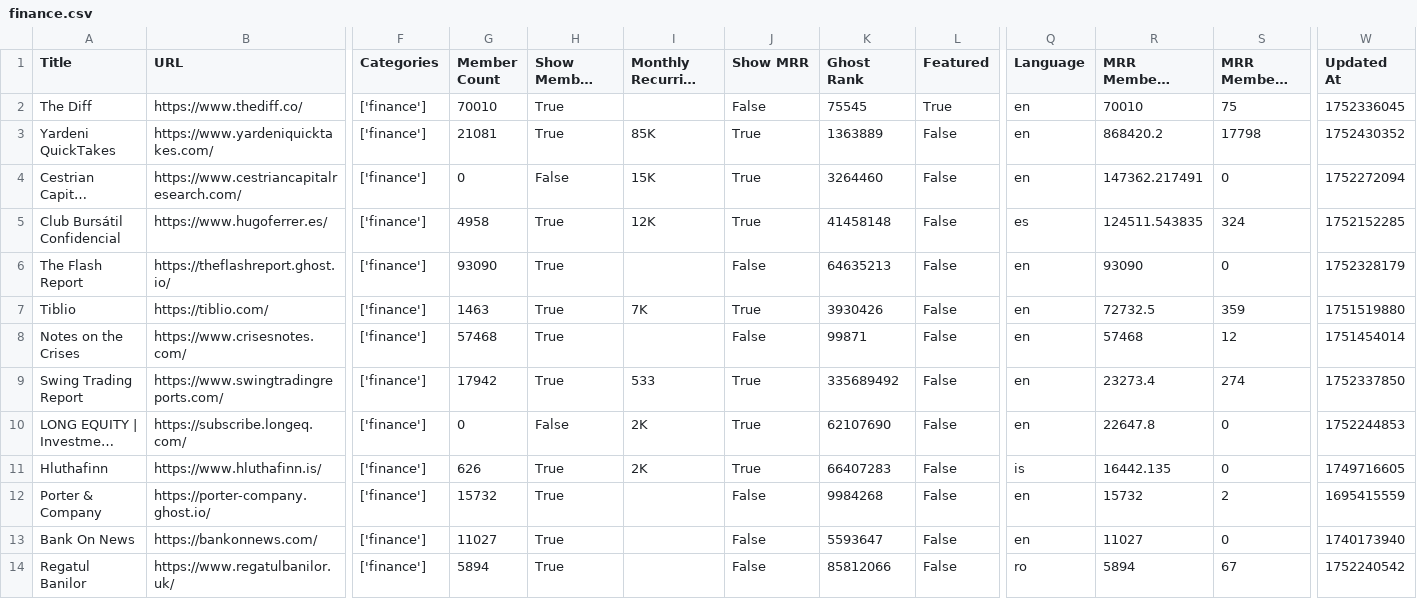
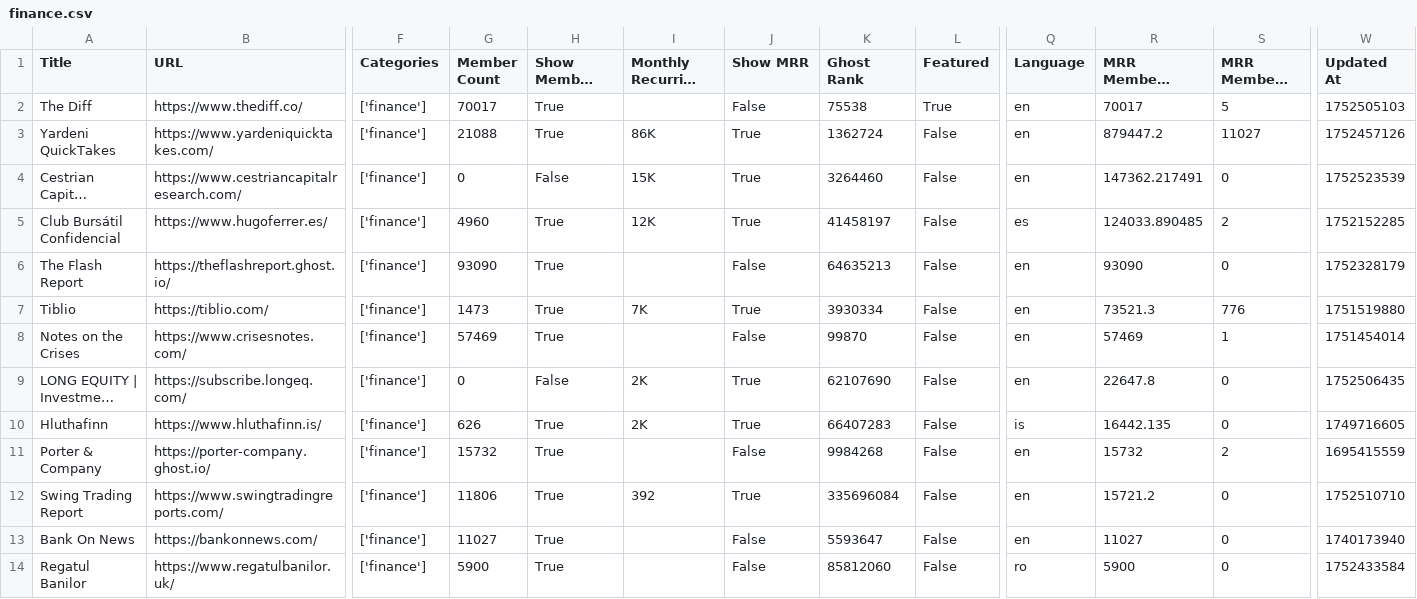
Before and after one commit to TheBoatyMcBoatFace/explore-ghosts, a CSV file: output/finance.csv, drawn as a sheet; only a part is shown, gaps mark what is left out; long unchanged cells end in …; removed rows and columns are numbered as before the commit, all else as after; rows hold the shown columns only; the diff covers the shown part only; the diff names each change by its address in the sheet, - before the commit and + after, or states it on an @@ line.

```diff
--- a/output/finance.csv
+++ b/output/finance.csv
-G2 (Member Count): 70010
+G2 (Member Count): 70017
-K2 (Ghost Rank): 75545
+K2 (Ghost Rank): 75538
-R2 (MRR Members Rank): 70010
+R2 (MRR Members Rank): 70017
-S2 (MRR Members Diff Rank): 75
+S2 (MRR Members Diff Rank): 5
-W2 (Updated At): 1752336045
+W2 (Updated At): 1752505103
-G3 (Member Count): 21081
+G3 (Member Count): 21088
-I3 (Monthly Recurring Revenue (MRR)): 85K
+I3 (Monthly Recurring Revenue (MRR)): 86K
-K3 (Ghost Rank): 1363889
+K3 (Ghost Rank): 1362724
-R3 (MRR Members Rank): 868420.2
+R3 (MRR Members Rank): 879447.2
-S3 (MRR Members Diff Rank): 17798
+S3 (MRR Members Diff Rank): 11027
-W3 (Updated At): 1752430352
+W3 (Updated At): 1752457126
-W4 (Updated At): 1752272094
+W4 (Updated At): 1752523539
-G5 (Member Count): 4958
+G5 (Member Count): 4960
-K5 (Ghost Rank): 41458148
+K5 (Ghost Rank): 41458197
-R5 (MRR Members Rank): 124511.543835
+R5 (MRR Members Rank): 124033.890485
-S5 (MRR Members Diff Rank): 324
+S5 (MRR Members Diff Rank): 2
-G7 (Member Count): 1463
+G7 (Member Count): 1473
-K7 (Ghost Rank): 3930426
+K7 (Ghost Rank): 3930334
-R7 (MRR Members Rank): 72732.5
+R7 (MRR Members Rank): 73521.3
-S7 (MRR Members Diff Rank): 359
+S7 (MRR Members Diff Rank): 776
-G8 (Member Count): 57468
+G8 (Member Count): 57469
-K8 (Ghost Rank): 99871
+K8 (Ghost Rank): 99870
-R8 (MRR Members Rank): 57468
+R8 (MRR Members Rank): 57469
-S8 (MRR Members Diff Rank): 12
+S8 (MRR Members Diff Rank): 1
-row 9: Swing Trading Report | https://www.swingtradingreports.com/ | ['finance'] | 17942 | True | 533 | True | 335689492 | False | en | 23273.4 | 274 | 1752337850
-W9 (Updated At): 1752244853
+W9 (Updated At): 1752506435
+row 12: Swing Trading Report | https://www.swingtradingreports.com/ | ['finance'] | 11806 | True | 392 | True | 335696084 | False | en | 15721.2 | 0 | 1752510710
-G14 (Member Count): 5894
+G14 (Member Count): 5900
-K14 (Ghost Rank): 85812066
+K14 (Ghost Rank): 85812060
-R14 (MRR Members Rank): 5894
+R14 (MRR Members Rank): 5900
-S14 (MRR Members Diff Rank): 67
+S14 (MRR Members Diff Rank): 0
-W14 (Updated At): 1752240542
+W14 (Updated At): 1752433584
```
Also changed, not shown: 1 added row and 54 edited cells elsewhere in this file, output/business.csv, output/education.csv, 30 other files.
